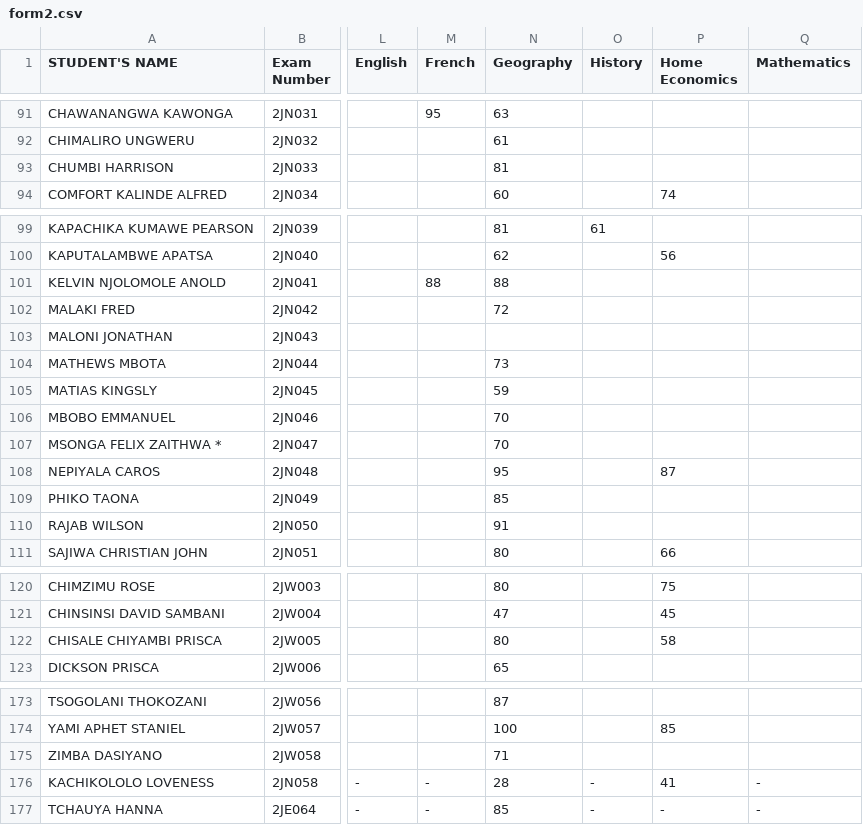
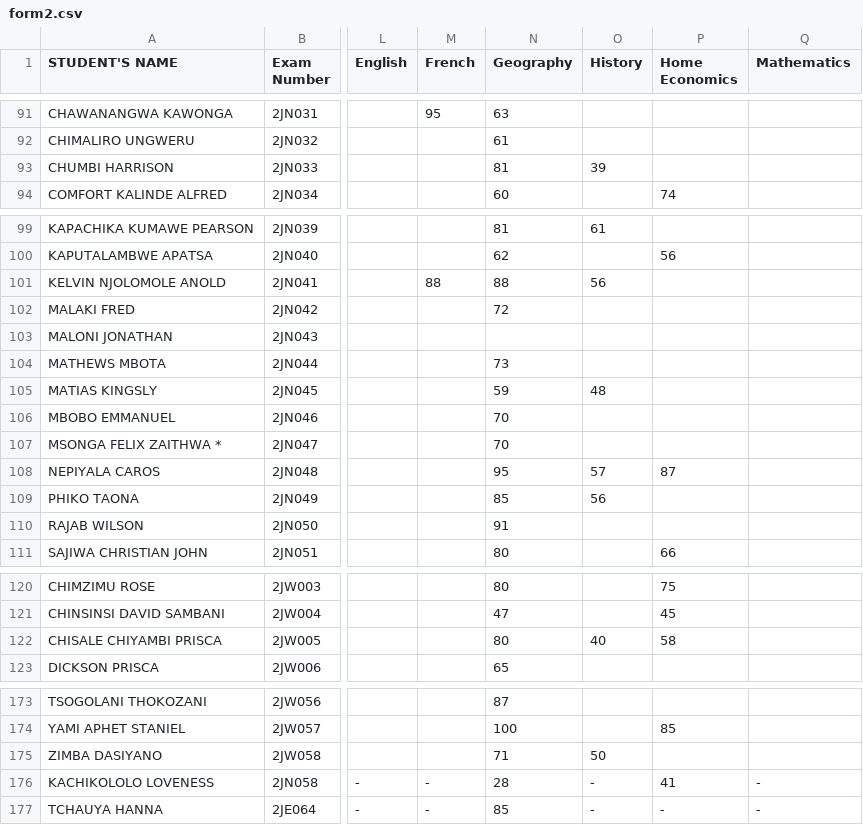
Before and after one commit to enitac/n, a CSV file: form2.csv, drawn as a sheet; only a part is shown, gaps mark what is left out; the diff names each change by its address in the sheet, - before the commit and + after, or states it on an @@ line.

Commit message:
Update: form2 - History (22/04/2026, 8:14:31 am)

```diff
--- a/form2.csv
+++ b/form2.csv
-O93 (History): (empty)
+O93 (History): 39
-O101 (History): (empty)
+O101 (History): 56
-O105 (History): (empty)
+O105 (History): 48
-O108 (History): (empty)
+O108 (History): 57
-O109 (History): (empty)
+O109 (History): 56
-O122 (History): (empty)
+O122 (History): 40
-O175 (History): (empty)
+O175 (History): 50
```
